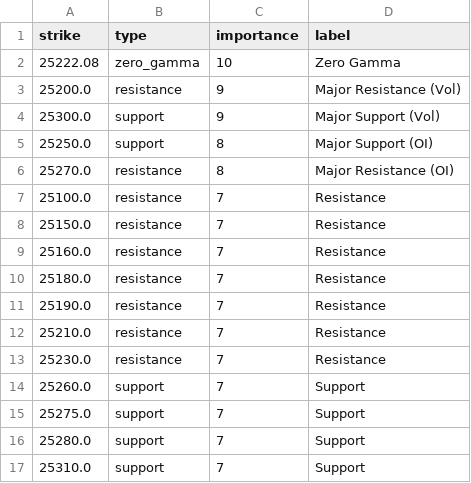
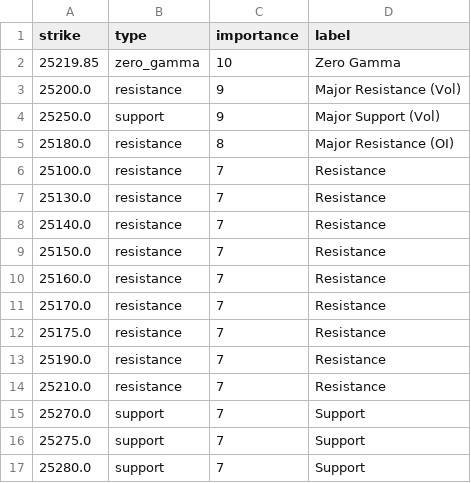
Before and after one commit to enzocosson/seed_enzocosson_gex, a CSV file: nq_gex_levels_metadata.csv, drawn as a sheet.

```diff
--- a/nq_gex_levels_metadata.csv
+++ b/nq_gex_levels_metadata.csv
@@ -1,17 +1,17 @@
 strike,type,importance,label
-25222.08,zero_gamma,10,Zero Gamma
+25219.85,zero_gamma,10,Zero Gamma
 25200.0,resistance,9,Major Resistance (Vol)
-25300.0,support,9,Major Support (Vol)
-25250.0,support,8,Major Support (OI)
-25270.0,resistance,8,Major Resistance (OI)
+25250.0,support,9,Major Support (Vol)
+25180.0,resistance,8,Major Resistance (OI)
 25100.0,resistance,7,Resistance
+25130.0,resistance,7,Resistance
+25140.0,resistance,7,Resistance
 25150.0,resistance,7,Resistance
 25160.0,resistance,7,Resistance
-25180.0,resistance,7,Resistance
+25170.0,resistance,7,Resistance
+25175.0,resistance,7,Resistance
 25190.0,resistance,7,Resistance
 25210.0,resistance,7,Resistance
-25230.0,resistance,7,Resistance
-25260.0,support,7,Support
+25270.0,support,7,Support
 25275.0,support,7,Support
 25280.0,support,7,Support
-25310.0,support,7,Support
```
Also changed, not shown: es_gex_levels.csv, es_gex_levels_metadata.csv, 2 other files.
